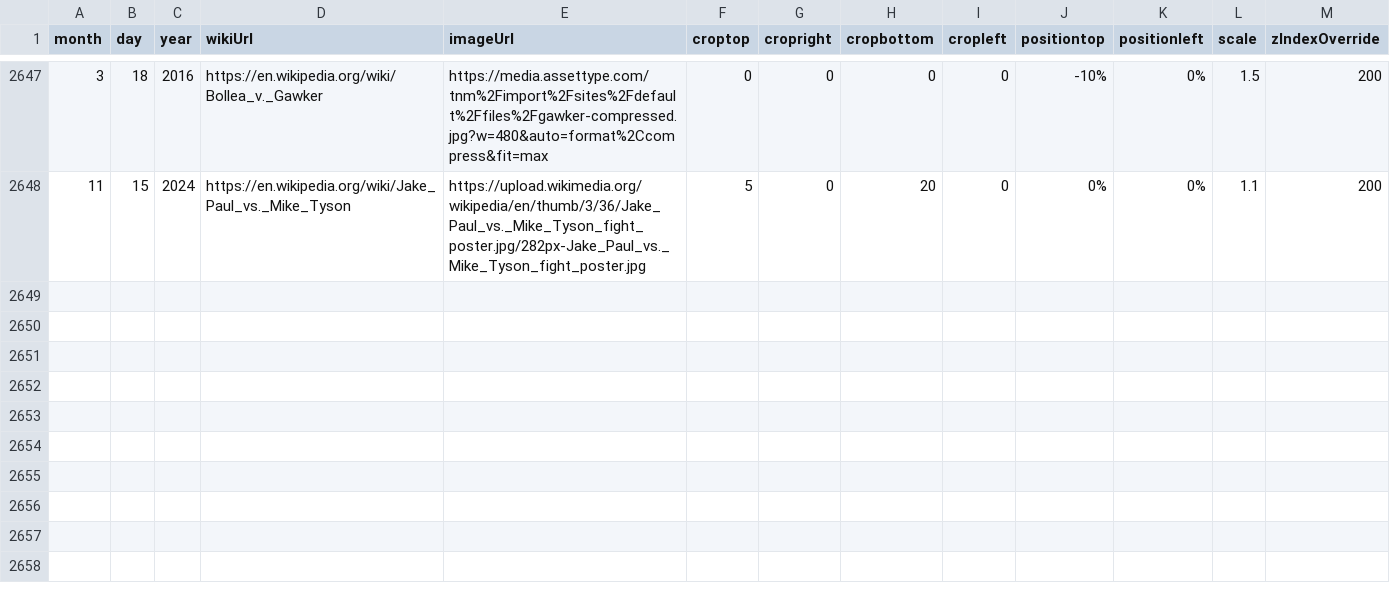
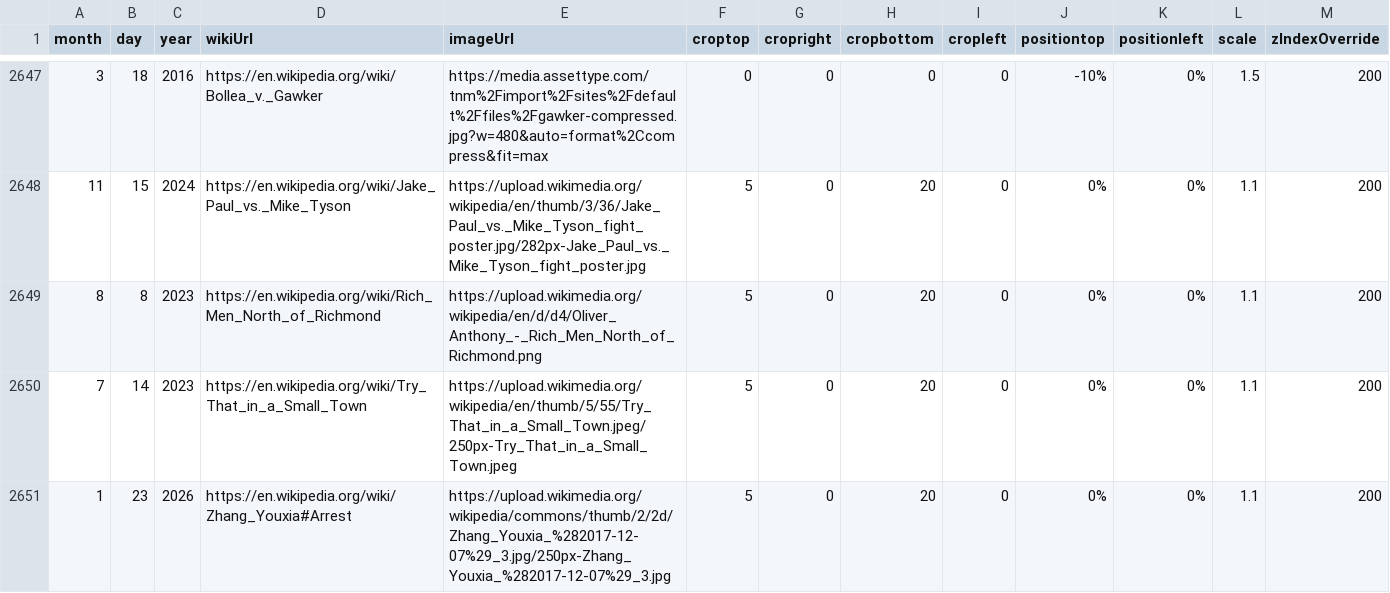
Before and after one commit to Markedwards54/History-Zoom, a CSV file: events.csv, drawn as a sheet; only a part is shown, gaps mark what is left out.

Commit message:
Chinese

```diff
--- a/events.csv
+++ b/events.csv
@@ -2648 +2648,4 @@ month,day,year,wikiUrl,imageUrl,croptop,cropright,cropbottom,cropleft,positionto
 11,15,2024,https://en.wikipedia.org/wiki/Jake_Paul_vs._Mike_Tyson,https://upload.wikimedia.org/wikipedia/en/thumb/3/36/Jake_Paul_vs._Mike_Tyson_fight_poster.jpg/282px-Jake_Paul_vs._Mike_Tyson_fight_poster.jpg,5,0,20,0,0%,0%,1.1,200
+8,8,2023,https://en.wikipedia.org/wiki/Rich_Men_North_of_Richmond,https://upload.wikimedia.org/wikipedia/en/d/d4/Oliver_Anthony_-_Rich_Men_North_of_Richmond.png,5,0,20,0,0%,0%,1.1,200
+7,14,2023,https://en.wikipedia.org/wiki/Try_That_in_a_Small_Town,https://upload.wikimedia.org/wikipedia/en/thumb/5/55/Try_That_in_a_Small_Town.jpeg/250px-Try_That_in_a_Small_Town.jpeg,5,0,20,0,0%,0%,1.1,200
+1,23,2026,https://en.wikipedia.org/wiki/Zhang_Youxia#Arrest,https://upload.wikimedia.org/wikipedia/commons/thumb/2/2d/Zhang_Youxia_%282017-12-07%29_3.jpg/250px-Zhang_Youxia_%282017-12-07%29_3.jpg,5,0,20,0,0%,0%,1.1,200
```
